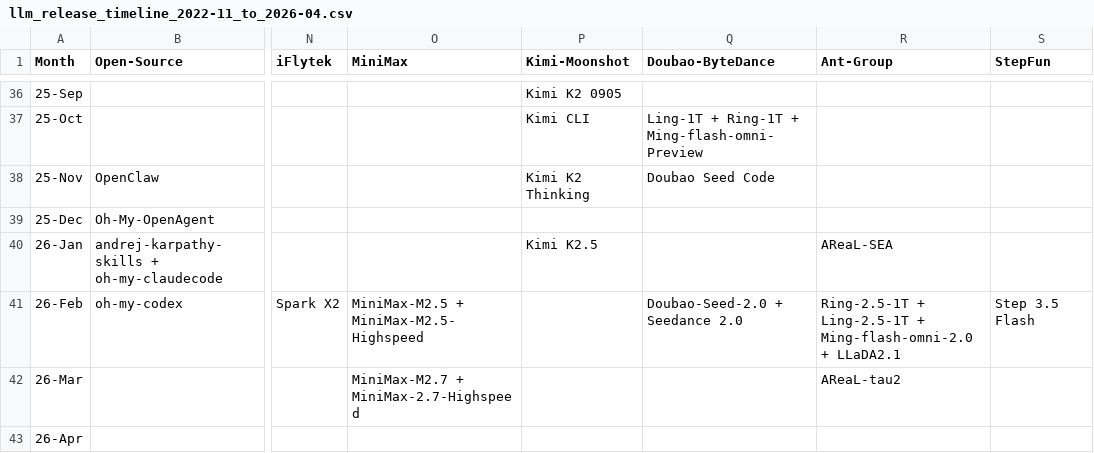
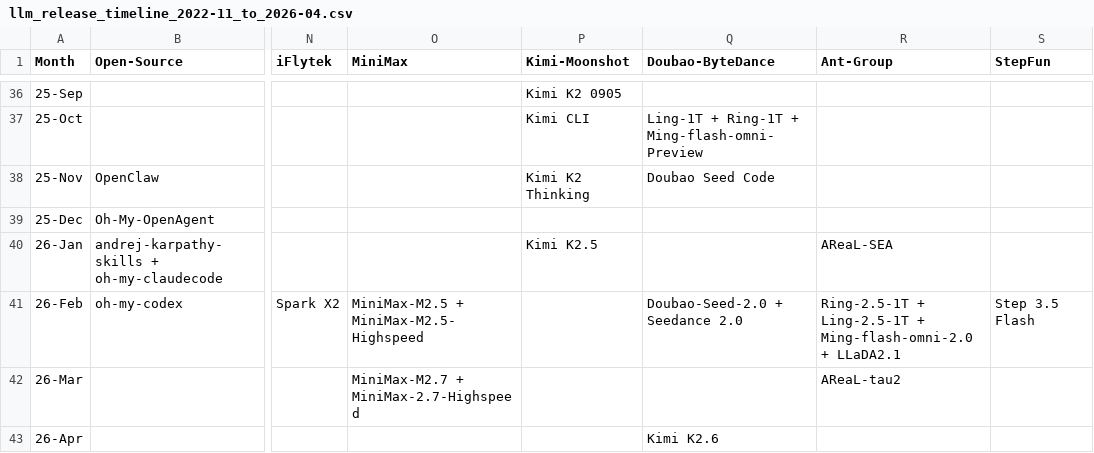
Before and after one commit to Physics-Lee/Monthly_Table_of_LLM_Releasing, a CSV file: llm_release_timeline_2022-11_to_2026-04.csv, drawn as a sheet; only a part is shown, gaps mark what is left out; the diff names each change by its address in the sheet, - before the commit and + after, or states it on an @@ line.

Commit message:
fix: correct Hunyuan 2.0 date, add Kimi K2.6 release
- Hunyuan 2.0: Moved from 25-Dec to 25-Nov (official API release 2025-11-09/11)
- Removed duplicate Hunyuan 2.0 from 25-Dec
- Added Kimi K2.6 to 26-Apr (released 2026-04-20)
- Removed Kimi-K2.6 from upcoming hint

```diff
--- a/llm_release_timeline_2022-11_to_2026-04.csv
+++ b/llm_release_timeline_2022-11_to_2026-04.csv
-Q43 (Doubao-ByteDance): (empty)
+Q43 (Doubao-ByteDance): Kimi K2.6
```
Also changed, not shown: 5 other files.
